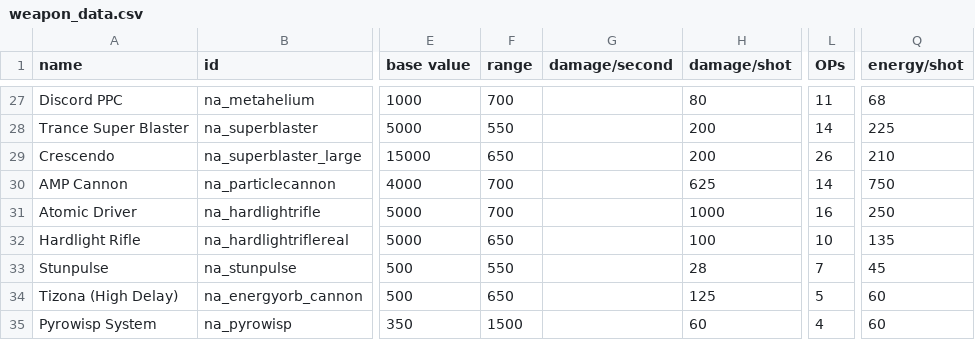
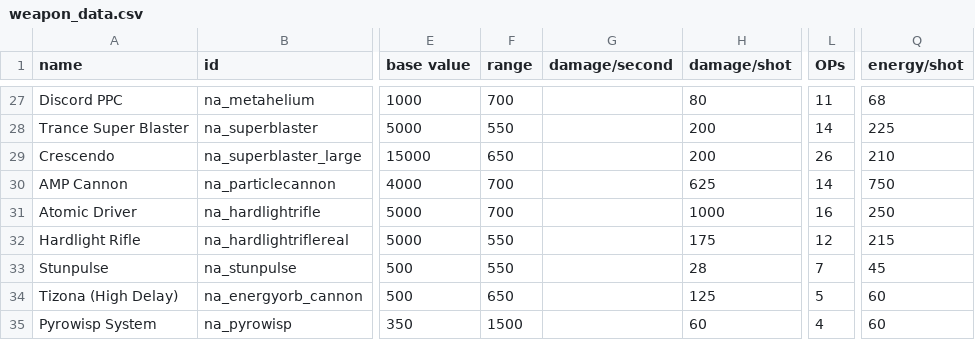
Before and after one commit to YukiMonsai/nightcross-armory, a CSV file: data/weapons/weapon_data.csv, drawn as a sheet; only a part is shown, gaps mark what is left out; the diff names each change by its address in the sheet, - before the commit and + after, or states it on an @@ line.

```diff
--- a/data/weapons/weapon_data.csv
+++ b/data/weapons/weapon_data.csv
-F32 (range): 650
+F32 (range): 550
-H32 (damage/shot): 100
+H32 (damage/shot): 175
-L32 (OPs): 10
+L32 (OPs): 12
-Q32 (energy/shot): 135
+Q32 (energy/shot): 215
```
Also changed, not shown: 1 other file.
